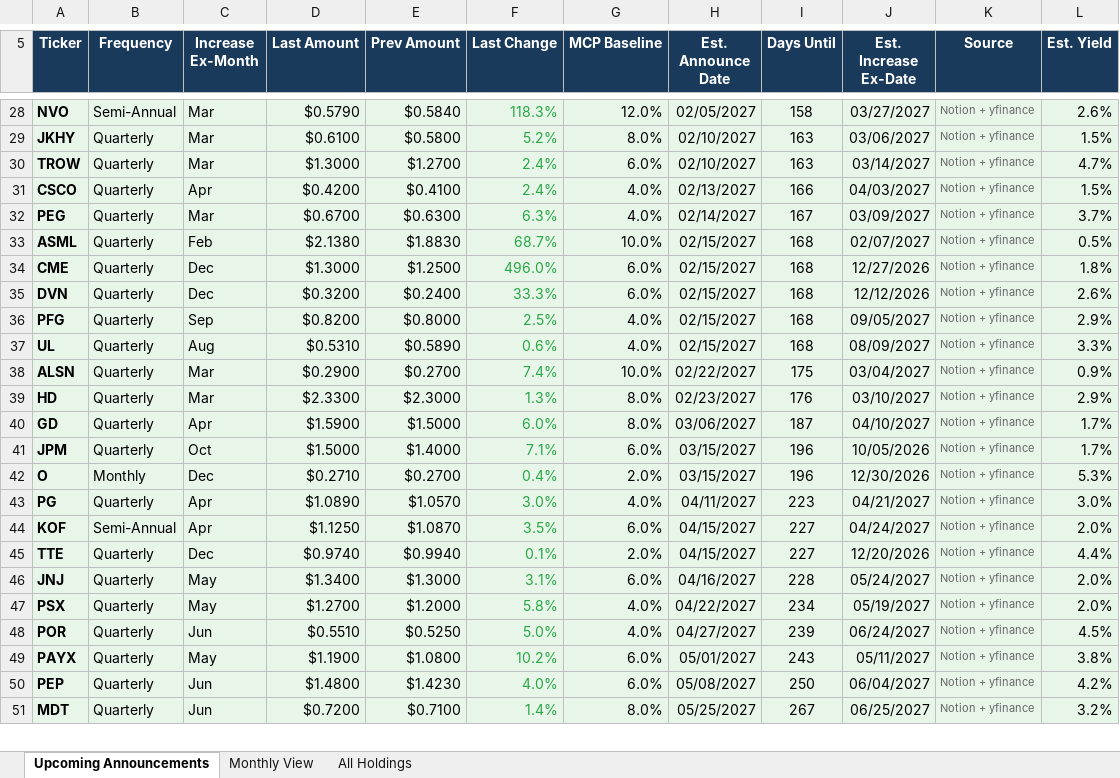
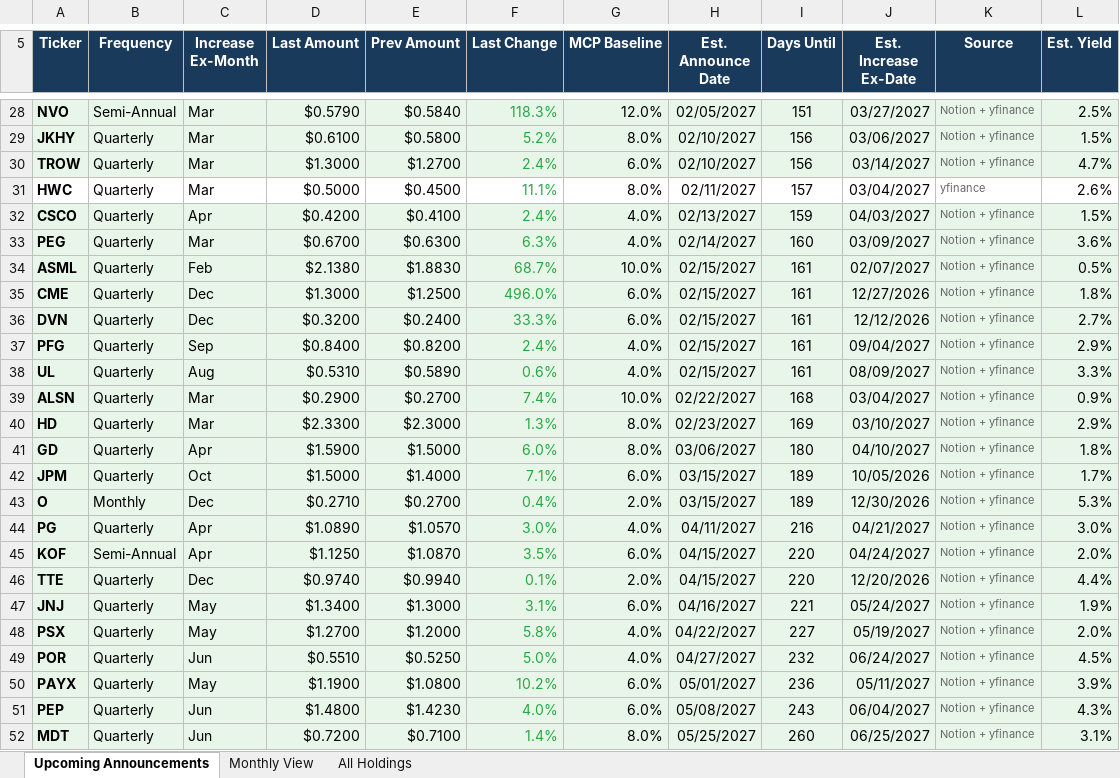
Before and after one commit to ryansadair/mcp-dashboard, an Excel workbook: data/dividend_calendar.xlsx, sheet Upcoming Announcements, drawn as a sheet; only a part is shown, gaps mark what is left out; values as stored, in another font and other column widths than the file's, no borders; addresses are those after the commit; the diff covers the shown part only; the diff names each change by its address in the sheet, - before the commit and + after, or states it on an @@ line.

```diff
--- a/data/dividend_calendar.xlsx (sheet Upcoming Announcements)
+++ b/data/dividend_calendar.xlsx (sheet Upcoming Announcements)
-I28 (Days Until): 158
+I28 (Days Until): 151
-L28 (Est. Yield): 2.6%
+L28 (Est. Yield): 2.5%
-I29:I30 (Days Until): 163
+I29:I30 (Days Until): 156
+row 31: HWC | Quarterly | Mar | $0.5000 | $0.4500 | 11.1% | 8.0% | 02/11/2027 | 157 | 03/04/2027 | yfinance | 2.6%
-I32 (Days Until): 166
+I32 (Days Until): 159
-I33 (Days Until): 167
+I33 (Days Until): 160
-L33 (Est. Yield): 3.7%
+L33 (Est. Yield): 3.6%
-I34:I38 (Days Until): 168
+I34:I38 (Days Until): 161
-L36 (Est. Yield): 2.6%
+L36 (Est. Yield): 2.7%
-D37 (Last Amount): $0.8200
+D37 (Last Amount): $0.8400
-E37 (Prev Amount): $0.8000
+E37 (Prev Amount): $0.8200
-F37 (Last Change): 2.5%
+F37 (Last Change): 2.4%
-J37 (Est. Increase Ex-Date): 09/05/2027
+J37 (Est. Increase Ex-Date): 09/04/2027
-I39 (Days Until): 175
+I39 (Days Until): 168
-I40 (Days Until): 176
+I40 (Days Until): 169
-I41 (Days Until): 187
+I41 (Days Until): 180
-L41 (Est. Yield): 1.7%
+L41 (Est. Yield): 1.8%
-I42:I43 (Days Until): 196
+I42:I43 (Days Until): 189
-I44 (Days Until): 223
+I44 (Days Until): 216
-I45:I46 (Days Until): 227
+I45:I46 (Days Until): 220
-I47 (Days Until): 228
+I47 (Days Until): 221
-L47 (Est. Yield): 2.0%
+L47 (Est. Yield): 1.9%
-I48 (Days Until): 234
+I48 (Days Until): 227
-I49 (Days Until): 239
+I49 (Days Until): 232
-I50 (Days Until): 243
+I50 (Days Until): 236
-L50 (Est. Yield): 3.8%
+L50 (Est. Yield): 3.9%
-I51 (Days Until): 250
+I51 (Days Until): 243
-L51 (Est. Yield): 4.2%
+L51 (Est. Yield): 4.3%
-I52 (Days Until): 267
+I52 (Days Until): 260
-L52 (Est. Yield): 3.2%
+L52 (Est. Yield): 3.1%
```
Also changed, not shown: 45 edited cells and cell formats elsewhere in this sheet, sheet All Holdings, sheet Monthly View.
